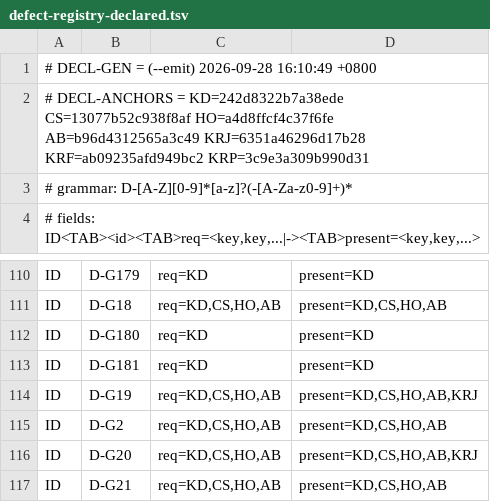
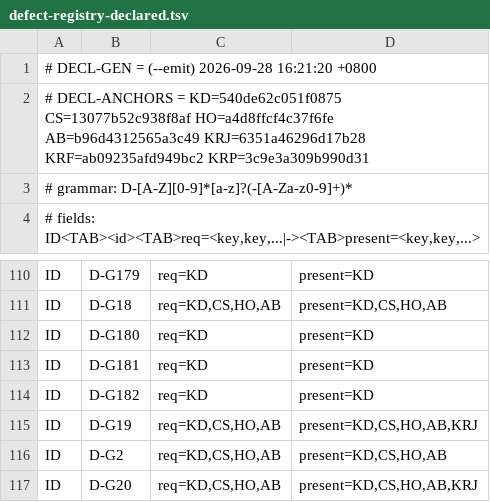
Before and after one commit to isharrrry/WPFOnLinux, a TSV file: build/MilBridge/tools/defect-registry-declared.tsv, drawn as a sheet; only a part is shown, gaps mark what is left out; the shorter side is filled out with more unchanged rows.

Commit message:
docs(#80): P1-W2 复核关账 —— 15 件 sha16 全表 + 立号 D-G182（缺目录 ⇒ 空 path= 的 NOINFO 把「没判」读成「没红」）+ 侦察件两处打架点名
- build/MilBridge/P1-w2-report.md +22/0：15 件（13 改+2 新建）改后 sha16 全表（自算、与 t15 逐位相同）
- samples/WpfFeatureProbe/KNOWN-DEFECTS.md +11/0：D-G182 条目八段齐，如实记「由 t15 发现、队长配号」
- build/MilBridge/tools/pkg-src-retiredpath-check.sh 34/1：tree 面目录闸（缺 ⇒ rc=1 reason=tree-dir-missing dirs=<缺哪些> 点名）+ 回退 reason 改 corpus-unreadable；成对机器证：改前 rc=3 NOINFO reason=no-paths-file path=（该腿没被判）vs 改后 rc=1 FAIL dirs=tests,src；三缺法全覆盖；--selftest 8→11 pass=11 stderr 零行
- build/MilBridge/tools/defect-registry-declared.tsv 3/2（头两行替换 + 新增 ID 行）：declared 216→217、KD= 锚 == KD 现取
- build/MilBridge/P1-tail-scout.md +6/0：点名同件两处打架（正文正确 vs §4 分波表错误路径）、以正文为准、责任链（侦察 §4 → 队长 → t14 顶回）
- 指纹：inputs_fp e9f95ec0 → 8c4ce894d04eae7b（226 件不变；位移 100% 归因该牙，另五件 in-list=0）
- 两牙：DEFREG=PASS declared=217 route_ids=217 DECLDRIFT=0；REPORTID=PASS files=197 ids=2053 declared=217
- 写者自伤如实记：--emit 首跑捕获 stdout ⇒ 表未重发（由现算 diff 咬住后改正）

```diff
--- a/build/MilBridge/tools/defect-registry-declared.tsv
+++ b/build/MilBridge/tools/defect-registry-declared.tsv
@@ -1,3 +1,3 @@
-# DECL-GEN = (--emit) 2026-09-28 16:10:49 +0800
-# DECL-ANCHORS = KD=242d8322b7a38ede CS=13077b52c938f8af HO=a4d8ffcf4c37f6fe AB=b96d4312565a3c49 KRJ=6351a46296d17b28 KRF=ab09235afd949bc2 KRP=3c9e3a309b990d31
+# DECL-GEN = (--emit) 2026-09-28 16:21:20 +0800
+# DECL-ANCHORS = KD=540de62c051f0875 CS=13077b52c938f8af HO=a4d8ffcf4c37f6fe AB=b96d4312565a3c49 KRJ=6351a46296d17b28 KRF=ab09235afd949bc2 KRP=3c9e3a309b990d31
 # grammar: D-[A-Z][0-9]*[a-z]?(-[A-Za-z0-9]+)*
@@ -113,2 +113,3 @@ ID	D-G180	req=KD	present=KD
 ID	D-G181	req=KD	present=KD
+ID	D-G182	req=KD	present=KD
 ID	D-G19	req=KD,CS,HO,AB	present=KD,CS,HO,AB,KRJ
```
Also changed, not shown: 5 other files.
